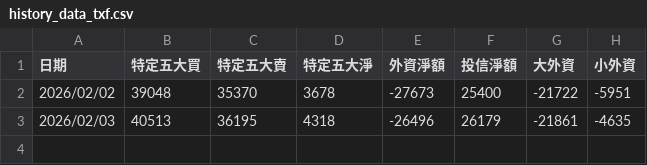
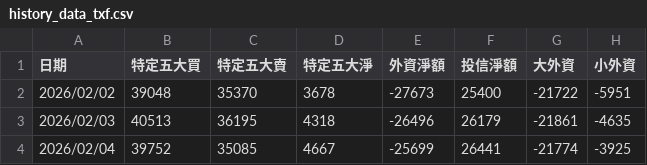
Before and after one commit to samchang-1220/taifex-capital-tracker, a CSV file: history_data_txf.csv, drawn as a sheet.

```diff
--- a/history_data_txf.csv
+++ b/history_data_txf.csv
@@ -3 +3,2 @@
 2026/02/03,40513,36195,4318,-26496,26179,-21861,-4635
+2026/02/04,39752,35085,4667,-25699,26441,-21774,-3925
```
Also changed, not shown: 1 other file.
